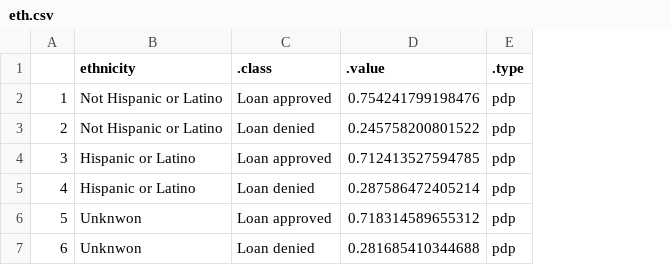
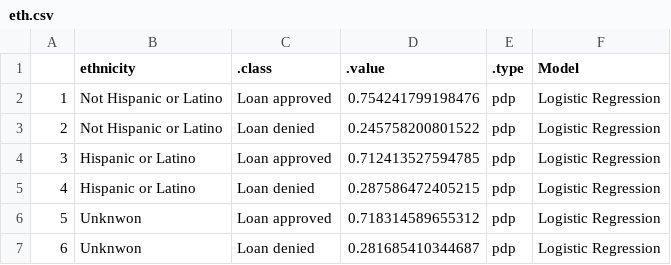
Before and after one commit to daniel-mueller17/Interpretable-ML-for-Credit-Approval, a CSV file: data/feature_effects/linear_model/eth.csv, drawn as a sheet; the diff names each change by its address in the sheet, - before the commit and + after, or states it on an @@ line.

```diff
--- a/data/feature_effects/linear_model/eth.csv
+++ b/data/feature_effects/linear_model/eth.csv
+column F (Model), rows 2-7: all Logistic Regression
-D5 (.value): 0.287586472405214
+D5 (.value): 0.287586472405215
-D7 (.value): 0.281685410344688
+D7 (.value): 0.281685410344687
```
Also changed, not shown: data/feature_effects/linear_model/amount.csv, data/feature_effects/linear_model/debt.csv, 14 other files.
